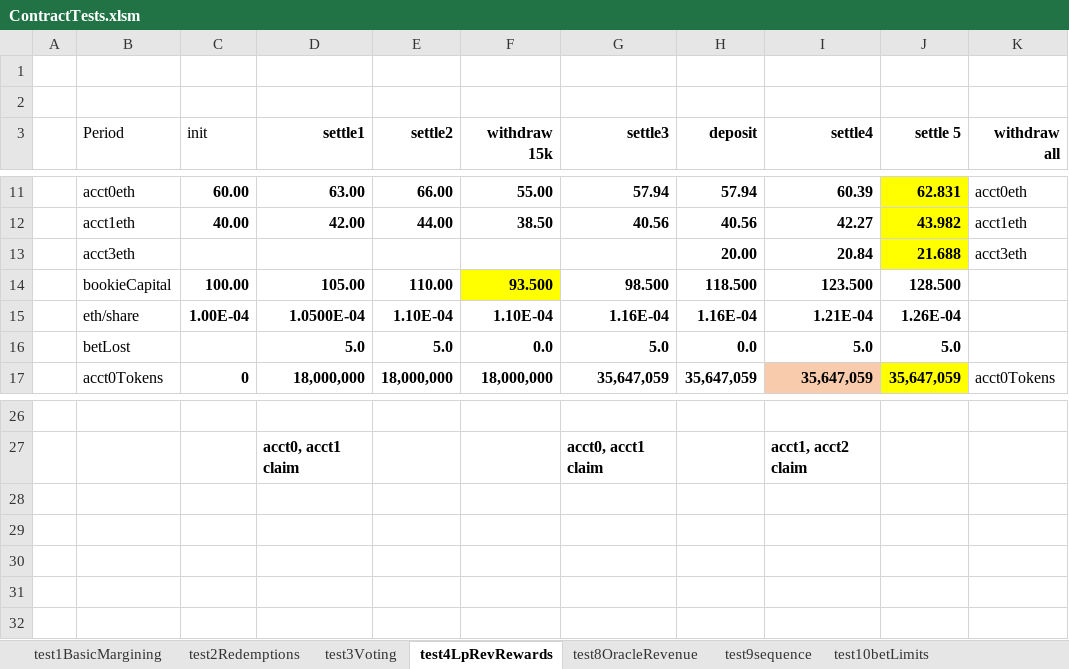
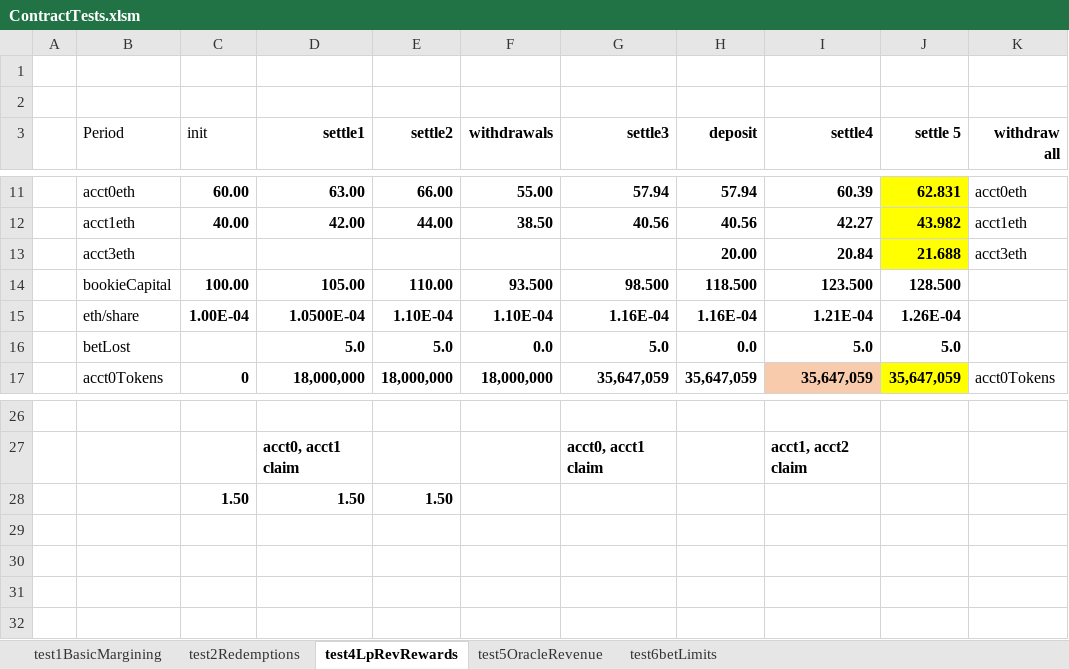
Before and after one commit to efalken/SportEth, an Excel workbook: docs/ContractTests.xlsm, sheet test4LpRevRewards, drawn as a sheet; only a part is shown, gaps mark what is left out; values as stored, in another font and other column widths than the file's, no borders; the diff names each change by its address in the sheet, - before the commit and + after, or states it on an @@ line.

Commit message:
adjusted tests

```diff
--- a/docs/ContractTests.xlsm (sheet test4LpRevRewards)
+++ b/docs/ContractTests.xlsm (sheet test4LpRevRewards)
-sheet tab: test8OracleRevenue
+sheet tab: test5OracleRevenue
-sheet tab: test10betLimits
+sheet tab: test6betLimits
-sheet tab: test3Voting
-sheet tab: test9sequence
-F3: withdraw 15k
+F3: withdrawals
-F14 fill: #FFFF00
+F14 fill: none
-row 28: (empty)
+row 28:  |  | 1.50 | 1.50 | 1.50
```
Also changed, not shown: sheet test1BasicMargining, sheet test6betLimits, formulas that keep their value, 5 other files.
